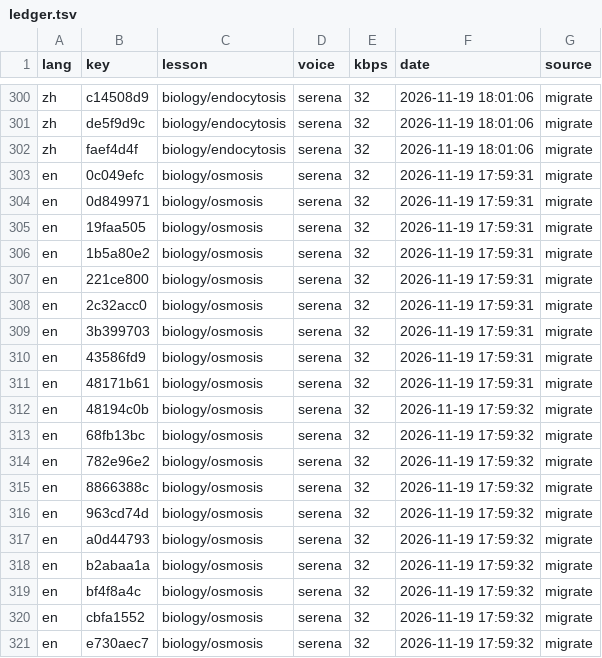
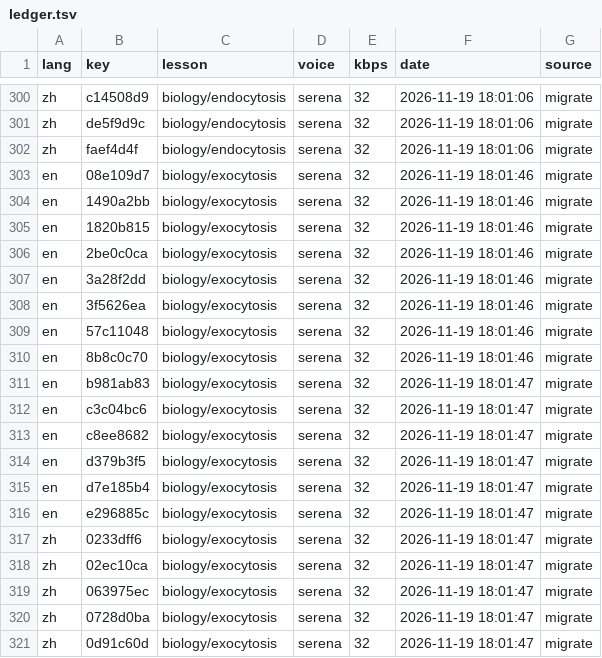
Before and after one commit to gladcolor/gc-audio-science, a TSV file: status/ledger.tsv, drawn as a sheet; only a part is shown, gaps mark what is left out; the shorter side is filled out with more unchanged rows; the diff covers the shown part only.

Commit message:
biology/exocytosis: read-aloud (migrate) - finished (28/28 serena)

```diff
--- a/status/ledger.tsv
+++ b/status/ledger.tsv
@@ -302 +302,20 @@ zh	de5f9d9c	biology/endocytosis	serena	32	2026-11-19 18:01:06	migrate
 zh	faef4d4f	biology/endocytosis	serena	32	2026-11-19 18:01:06	migrate
+en	08e109d7	biology/exocytosis	serena	32	2026-11-19 18:01:46	migrate
+en	1490a2bb	biology/exocytosis	serena	32	2026-11-19 18:01:46	migrate
+en	1820b815	biology/exocytosis	serena	32	2026-11-19 18:01:46	migrate
+en	2be0c0ca	biology/exocytosis	serena	32	2026-11-19 18:01:46	migrate
+en	3a28f2dd	biology/exocytosis	serena	32	2026-11-19 18:01:46	migrate
+en	3f5626ea	biology/exocytosis	serena	32	2026-11-19 18:01:46	migrate
+en	57c11048	biology/exocytosis	serena	32	2026-11-19 18:01:46	migrate
+en	8b8c0c70	biology/exocytosis	serena	32	2026-11-19 18:01:46	migrate
+en	b981ab83	biology/exocytosis	serena	32	2026-11-19 18:01:47	migrate
+en	c3c04bc6	biology/exocytosis	serena	32	2026-11-19 18:01:47	migrate
+en	c8ee8682	biology/exocytosis	serena	32	2026-11-19 18:01:47	migrate
+en	d379b3f5	biology/exocytosis	serena	32	2026-11-19 18:01:47	migrate
+en	d7e185b4	biology/exocytosis	serena	32	2026-11-19 18:01:47	migrate
+en	e296885c	biology/exocytosis	serena	32	2026-11-19 18:01:47	migrate
+zh	0233dff6	biology/exocytosis	serena	32	2026-11-19 18:01:47	migrate
+zh	02ec10ca	biology/exocytosis	serena	32	2026-11-19 18:01:47	migrate
+zh	063975ec	biology/exocytosis	serena	32	2026-11-19 18:01:47	migrate
+zh	0728d0ba	biology/exocytosis	serena	32	2026-11-19 18:01:47	migrate
+zh	0d91c60d	biology/exocytosis	serena	32	2026-11-19 18:01:47	migrate
```
Also changed, not shown: 9 added rows elsewhere in this file, 31 other files.
